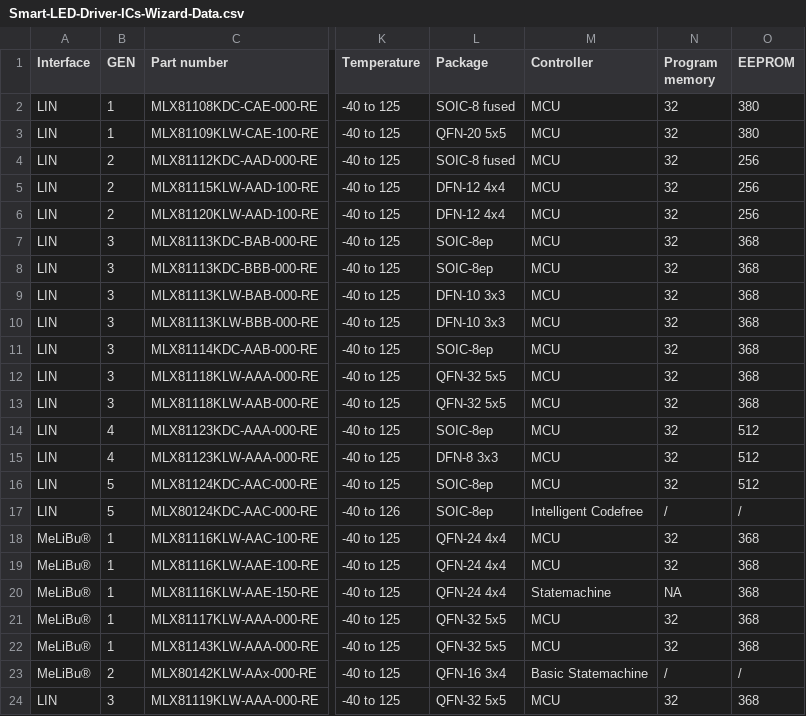
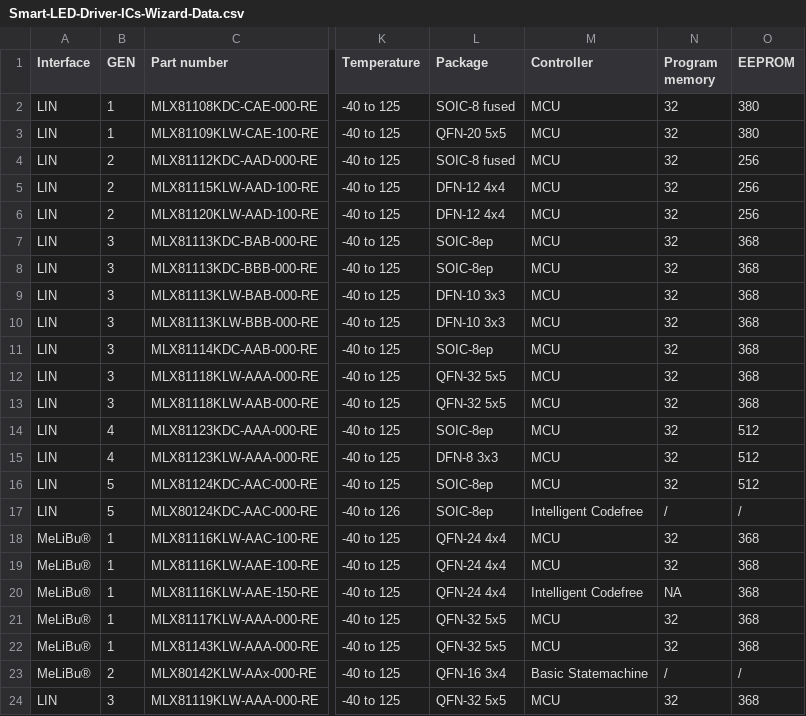
Before and after one commit to MelexisBC/Wizard---Smart-LED-Driver-ICs-Data, a CSV file: Smart-LED-Driver-ICs-Wizard-Data.csv, drawn as a sheet; only a part is shown, gaps mark what is left out; the diff names each change by its address in the sheet, - before the commit and + after, or states it on an @@ line.

Commit message:
Wizard - Smart LED driver ICs - Google sheet updated

```diff
--- a/Smart-LED-Driver-ICs-Wizard-Data.csv
+++ b/Smart-LED-Driver-ICs-Wizard-Data.csv
-M20 (Controller): Statemachine
+M20 (Controller): Intelligent Codefree
```
